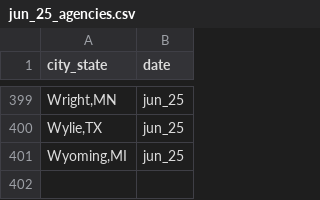
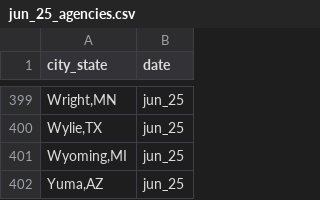
Before and after one commit to AH-Datalytics/rtci, a CSV file: data/archive/jun_25_agencies.csv, drawn as a sheet; only a part is shown, gaps mark what is left out.

```diff
--- a/data/archive/jun_25_agencies.csv
+++ b/data/archive/jun_25_agencies.csv
@@ -401 +401,2 @@
 "Wyoming,MI","jun_25"
+"Yuma,AZ","jun_25"
```
Also changed, not shown: data/sample_cities.csv, scripts/auditing/agencies_removed_from_sample.csv, 4 other files.
